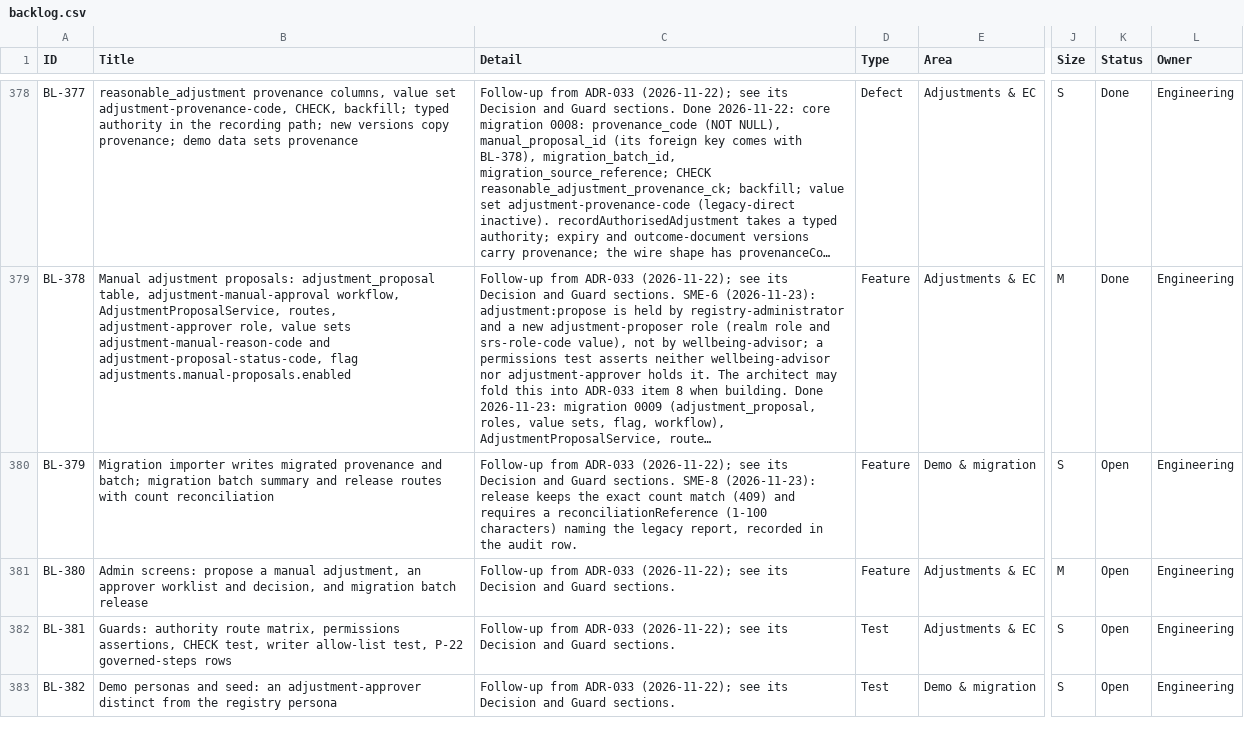
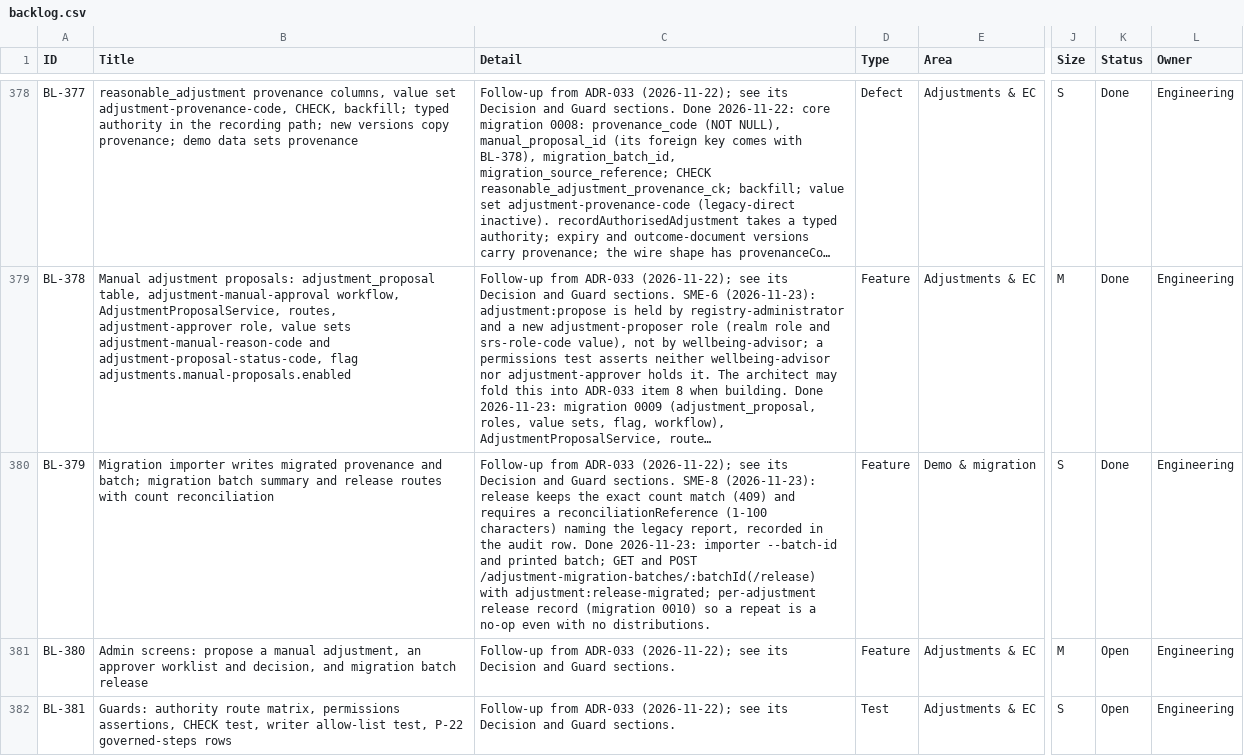
Before and after one commit to RevelationCore/Revelation-SRS, a CSV file: docs/product/backlog.csv, drawn as a sheet; only a part is shown, gaps mark what is left out; the shorter side is filled out with more unchanged rows; long unchanged cells end in …; the diff names each change by its address in the sheet, - before the commit and + after, or states it on an @@ line.

```diff
--- a/docs/product/backlog.csv
+++ b/docs/product/backlog.csv
-C380 (Detail): …audit row.
+C380 (Detail): …audit row. Done 2026-11-23: importer --batch-id and printed batch; GET and POST /adjustment-migration-batches/:batchId(/release) with adjustment:release-migrated; per-adjustment release record (migration 0010) so a repeat is a no-op even with no distributions.
-K380 (Status): Open
+K380 (Status): Done
```
Also changed, not shown: 15 other files.
